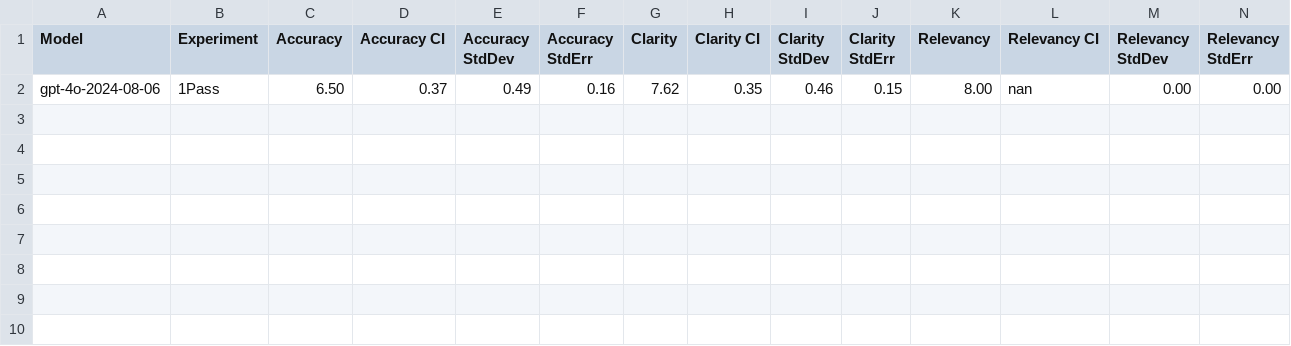
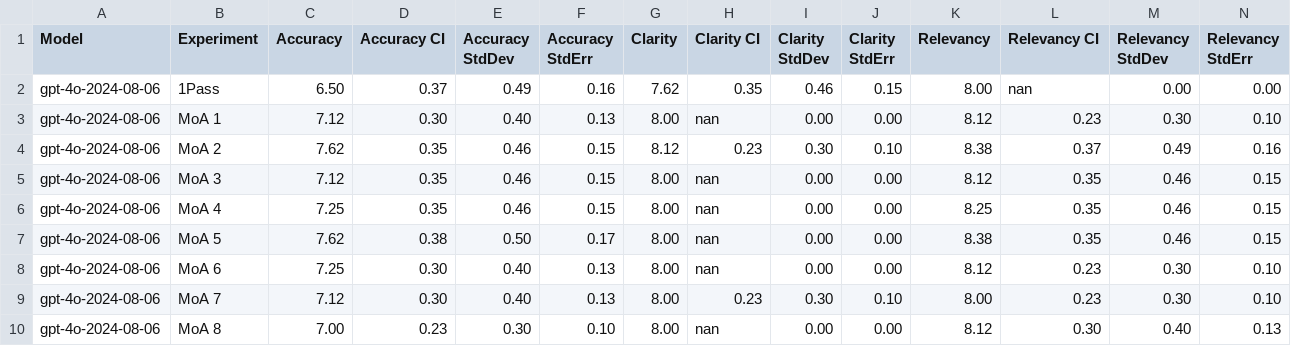
Before and after one commit to MatthewS65537/Agentic-Sleep-Monitor, a CSV file: Report Writer/results_csv/gpt-4o-2024-08-06_Ablations.csv, drawn as a sheet; only a part is shown; rows hold the shown columns only; the diff names each change by its address in the sheet, - before the commit and + after, or states it on an @@ line.

```diff
--- a/Report Writer/results_csv/gpt-4o-2024-08-06_Ablations.csv
+++ b/Report Writer/results_csv/gpt-4o-2024-08-06_Ablations.csv
+row 3: gpt-4o-2024-08-06 | MoA 1 | 7.12 | 0.30 | 0.40 | 0.13 | 8.00 | nan | 0.00 | 0.00 | 8.12 | 0.23 | 0.30 | 0.10
+row 4: gpt-4o-2024-08-06 | MoA 2 | 7.62 | 0.35 | 0.46 | 0.15 | 8.12 | 0.23 | 0.30 | 0.10 | 8.38 | 0.37 | 0.49 | 0.16
+row 5: gpt-4o-2024-08-06 | MoA 3 | 7.12 | 0.35 | 0.46 | 0.15 | 8.00 | nan | 0.00 | 0.00 | 8.12 | 0.35 | 0.46 | 0.15
+row 6: gpt-4o-2024-08-06 | MoA 4 | 7.25 | 0.35 | 0.46 | 0.15 | 8.00 | nan | 0.00 | 0.00 | 8.25 | 0.35 | 0.46 | 0.15
+row 7: gpt-4o-2024-08-06 | MoA 5 | 7.62 | 0.38 | 0.50 | 0.17 | 8.00 | nan | 0.00 | 0.00 | 8.38 | 0.35 | 0.46 | 0.15
+row 8: gpt-4o-2024-08-06 | MoA 6 | 7.25 | 0.30 | 0.40 | 0.13 | 8.00 | nan | 0.00 | 0.00 | 8.12 | 0.23 | 0.30 | 0.10
+row 9: gpt-4o-2024-08-06 | MoA 7 | 7.12 | 0.30 | 0.40 | 0.13 | 8.00 | 0.23 | 0.30 | 0.10 | 8.00 | 0.23 | 0.30 | 0.10
+row 10: gpt-4o-2024-08-06 | MoA 8 | 7.00 | 0.23 | 0.30 | 0.10 | 8.00 | nan | 0.00 | 0.00 | 8.12 | 0.30 | 0.40 | 0.13
```
Also changed, not shown: Report Writer/results_csv/claude-3-5-sonnet_Ablations.csv, Report Writer/results_csv/gpt-4o-mini_Ablations.csv, 31 other files.
